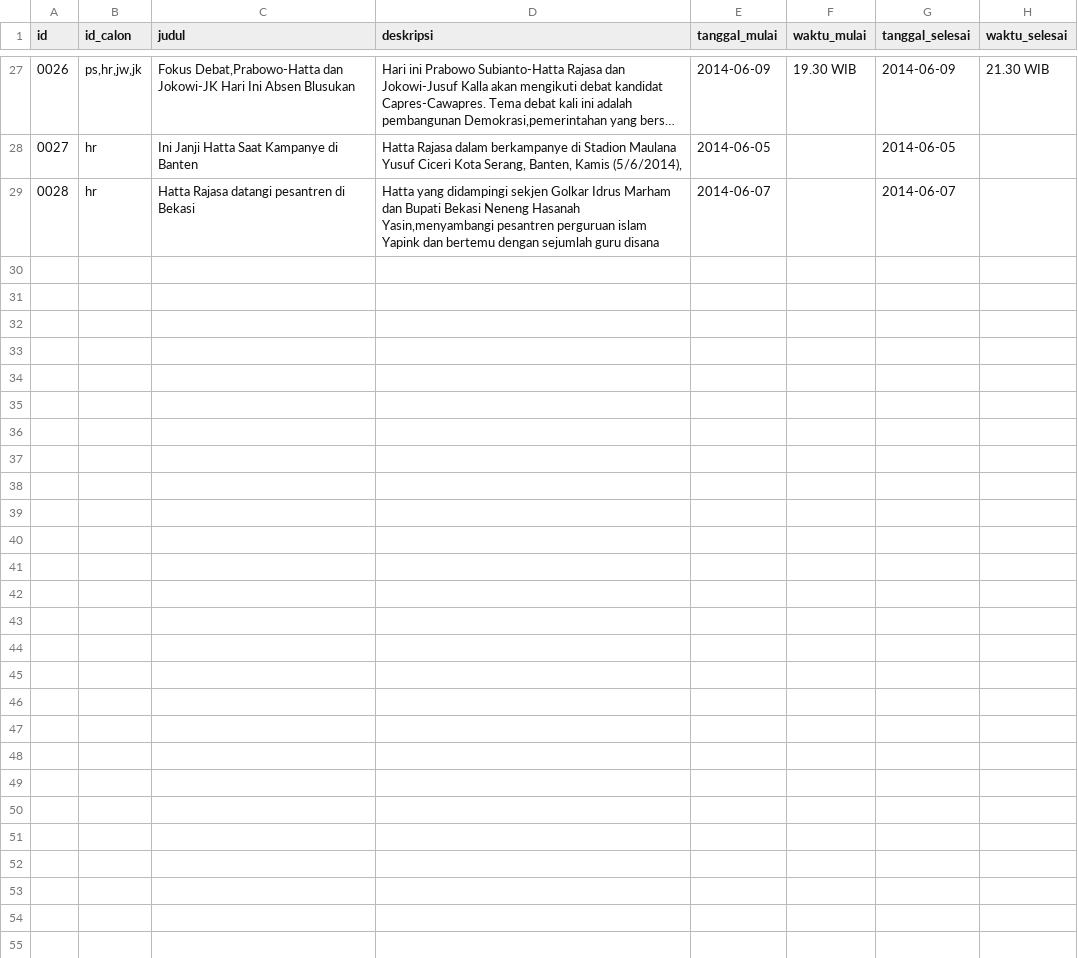
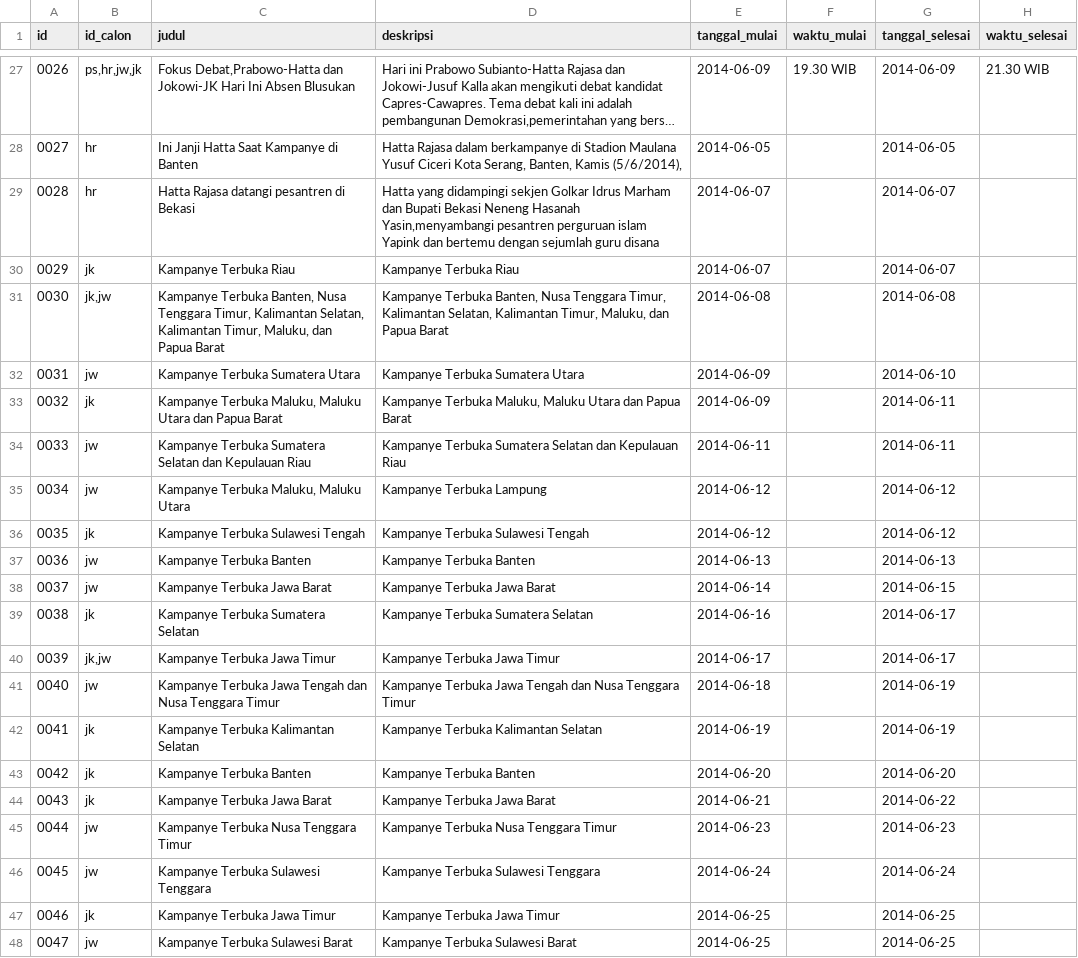
Before and after one commit to pemiluAPI/pemilu-data, a CSV file: calon-presiden/2014/events-presiden.csv, drawn as a sheet; only a part is shown, gaps mark what is left out; long unchanged cells end in …; the diff covers the shown part only; the diff names each change by its address in the sheet, - before the commit and + after, or states it on an @@ line.

Commit message:
new events data

```diff
--- a/calon-presiden/2014/events-presiden.csv
+++ b/calon-presiden/2014/events-presiden.csv
+row 30: 0029 | jk | Kampanye Terbuka Riau | Kampanye Terbuka Riau | 2014-06-07 |  | 2014-06-07
+row 31: 0030 | jk,jw | Kampanye Terbuka Banten, Nusa Tenggara Timur, Kalimantan Selatan, Kalimantan Timur, Maluku, dan Papua Barat | Kampanye Terbuka Banten, Nusa Tenggara Timur, Kalimantan Selatan, Kalimantan Timur, Maluku, dan Papua Barat | 2014-06-08 |  | 2014-06-08
+row 32: 0031 | jw | Kampanye Terbuka Sumatera Utara | Kampanye Terbuka Sumatera Utara | 2014-06-09 |  | 2014-06-10
+row 33: 0032 | jk | Kampanye Terbuka Maluku, Maluku Utara dan Papua Barat | Kampanye Terbuka Maluku, Maluku Utara dan Papua Barat | 2014-06-09 |  | 2014-06-11
+row 34: 0033 | jw | Kampanye Terbuka Sumatera Selatan dan Kepulauan Riau | Kampanye Terbuka Sumatera Selatan dan Kepulauan Riau | 2014-06-11 |  | 2014-06-11
+row 35: 0034 | jw | Kampanye Terbuka Maluku, Maluku Utara | Kampanye Terbuka Lampung | 2014-06-12 |  | 2014-06-12
+row 36: 0035 | jk | Kampanye Terbuka Sulawesi Tengah | Kampanye Terbuka Sulawesi Tengah | 2014-06-12 |  | 2014-06-12
+row 37: 0036 | jw | Kampanye Terbuka Banten | Kampanye Terbuka Banten | 2014-06-13 |  | 2014-06-13
+row 38: 0037 | jw | Kampanye Terbuka Jawa Barat | Kampanye Terbuka Jawa Barat | 2014-06-14 |  | 2014-06-15
+row 39: 0038 | jk | Kampanye Terbuka Sumatera Selatan | Kampanye Terbuka Sumatera Selatan | 2014-06-16 |  | 2014-06-17
+row 40: 0039 | jk,jw | Kampanye Terbuka Jawa Timur | Kampanye Terbuka Jawa Timur | 2014-06-17 |  | 2014-06-17
+row 41: 0040 | jw | Kampanye Terbuka Jawa Tengah dan Nusa Tenggara Timur | Kampanye Terbuka Jawa Tengah dan Nusa Tenggara Timur | 2014-06-18 |  | 2014-06-19
+row 42: 0041 | jk | Kampanye Terbuka Kalimantan Selatan | Kampanye Terbuka Kalimantan Selatan | 2014-06-19 |  | 2014-06-19
+row 43: 0042 | jk | Kampanye Terbuka Banten | Kampanye Terbuka Banten | 2014-06-20 |  | 2014-06-20
+row 44: 0043 | jk | Kampanye Terbuka Jawa Barat | Kampanye Terbuka Jawa Barat | 2014-06-21 |  | 2014-06-22
+row 45: 0044 | jw | Kampanye Terbuka Nusa Tenggara Timur | Kampanye Terbuka Nusa Tenggara Timur | 2014-06-23 |  | 2014-06-23
+row 46: 0045 | jw | Kampanye Terbuka Sulawesi Tenggara | Kampanye Terbuka Sulawesi Tenggara | 2014-06-24 |  | 2014-06-24
+row 47: 0046 | jk | Kampanye Terbuka Jawa Timur | Kampanye Terbuka Jawa Timur | 2014-06-25 |  | 2014-06-25
+row 48: 0047 | jw | Kampanye Terbuka Sulawesi Barat | Kampanye Terbuka Sulawesi Barat | 2014-06-25 |  | 2014-06-25
```
Also changed, not shown: 11 added rows elsewhere in this file, 1 other file.
